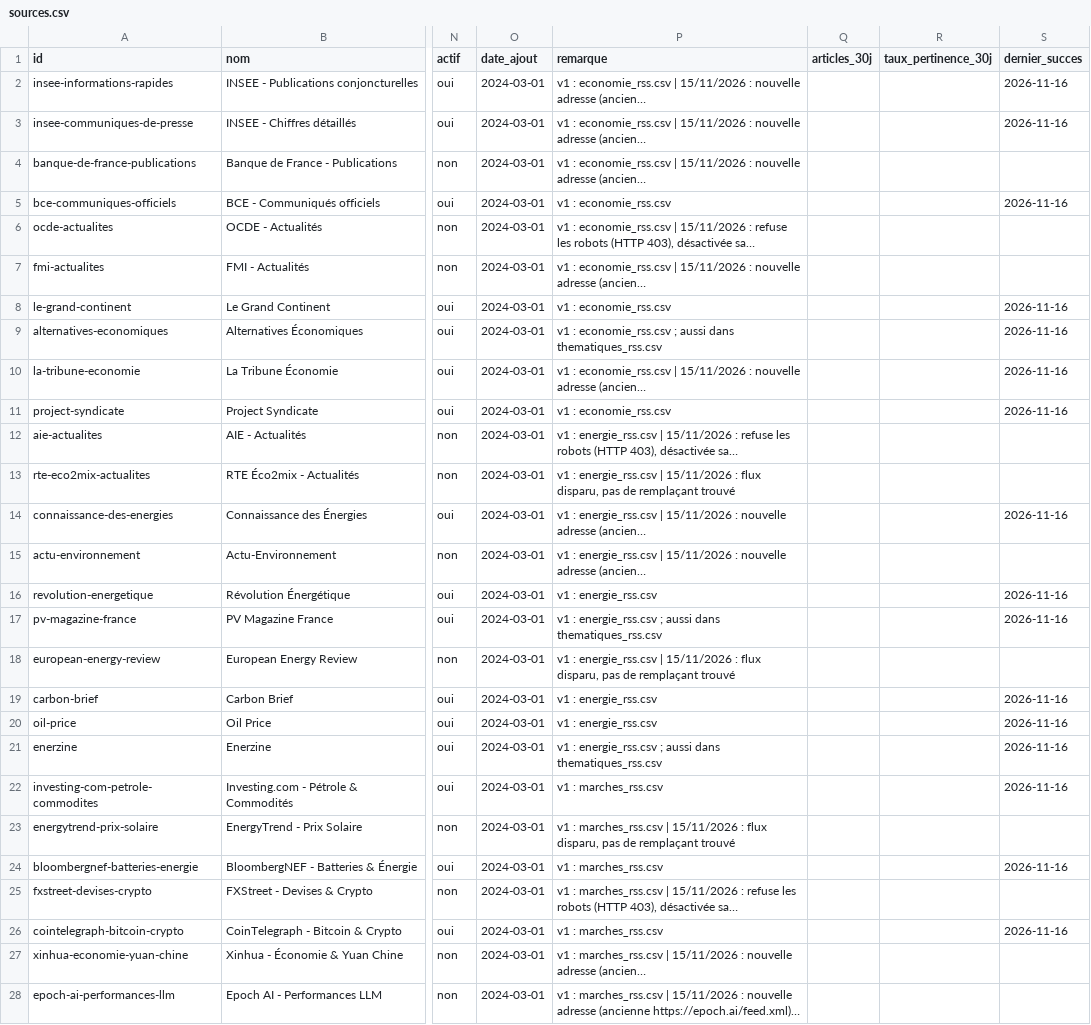
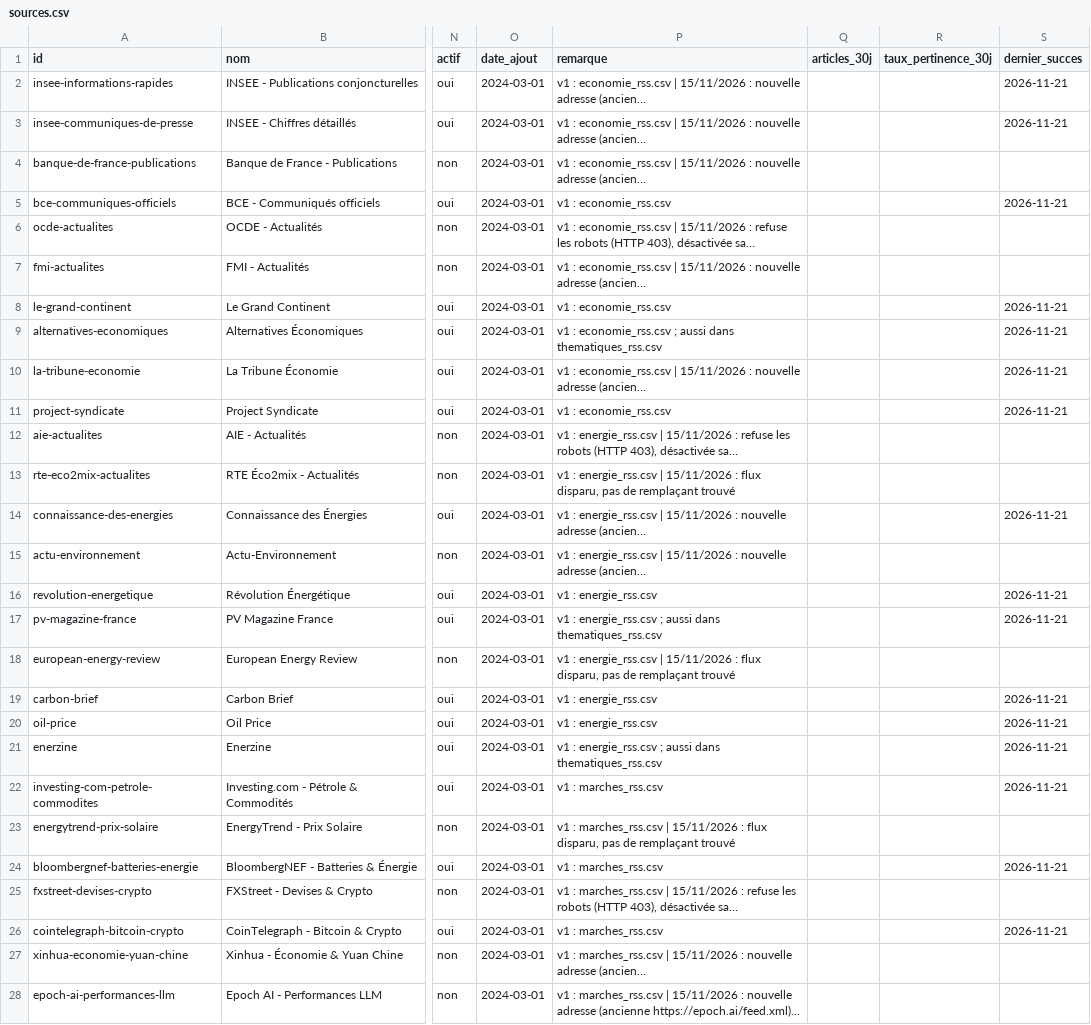
Before and after one commit to GabrielPlassat/tableaubord_innov, a CSV file: config/sources.csv, drawn as a sheet; only a part is shown, gaps mark what is left out; long unchanged cells end in …; the diff covers the shown part only; the diff names each change by its address in the sheet, - before the commit and + after, or states it on an @@ line.

```diff
--- a/config/sources.csv
+++ b/config/sources.csv
-S2:S3 (dernier_succes): 2026-11-16
+S2:S3 (dernier_succes): 2026-11-21
-S5 (dernier_succes): 2026-11-16
+S5 (dernier_succes): 2026-11-21
-S8:S11 (dernier_succes): 2026-11-16
+S8:S11 (dernier_succes): 2026-11-21
-S14 (dernier_succes): 2026-11-16
+S14 (dernier_succes): 2026-11-21
-S16:S17 (dernier_succes): 2026-11-16
+S16:S17 (dernier_succes): 2026-11-21
-S19:S22 (dernier_succes): 2026-11-16
+S19:S22 (dernier_succes): 2026-11-21
-S24 (dernier_succes): 2026-11-16
+S24 (dernier_succes): 2026-11-21
-S26 (dernier_succes): 2026-11-16
+S26 (dernier_succes): 2026-11-21
```
Also changed, not shown: 62 edited cells elsewhere in this file, journal/audit_sources.csv.
